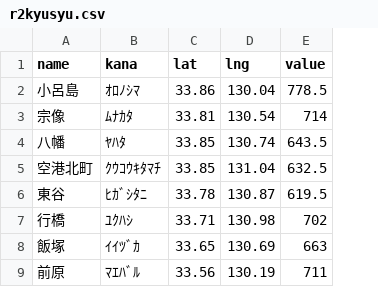
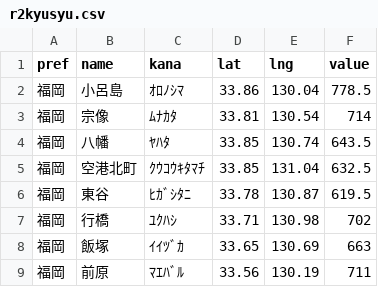
Before and after one commit to linkevery2s/blog, a CSV file: simulation/data/r2kyusyu.csv, drawn as a sheet; only a part is shown; the diff names each change by its address in the sheet, - before the commit and + after, or states it on an @@ line.

```diff
--- a/simulation/data/r2kyusyu.csv
+++ b/simulation/data/r2kyusyu.csv
+column A (pref), rows 2-9: all 福岡
```
Also changed, not shown: 36 other files.
